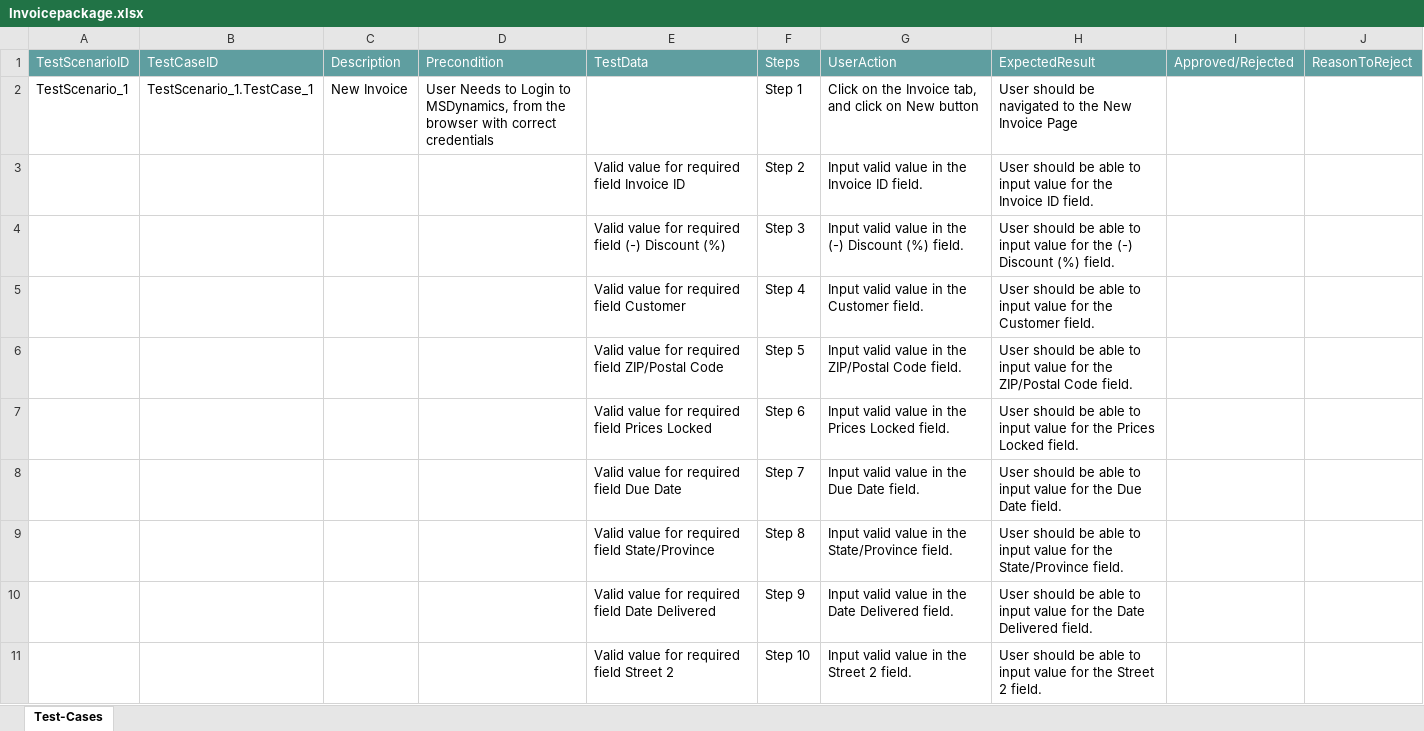
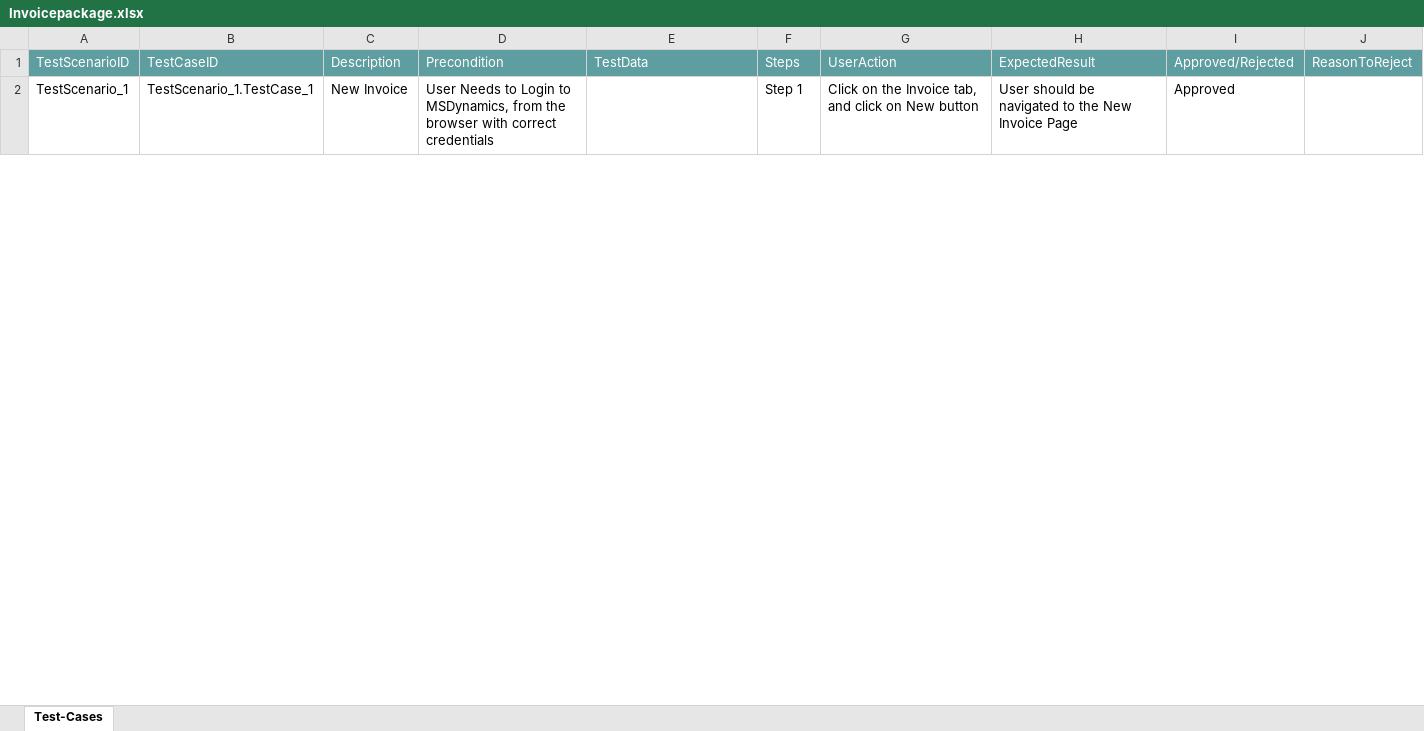
Before and after one commit to ShaikMohamedIrfan/test_msd, an Excel workbook: Invoicepackage.xlsx, sheet Test-Cases, drawn as a sheet; only a part is shown; values as stored, in another font and other column widths than the file's, no borders; table styles not drawn; the diff covers the shown part only; the diff names each change by its address in the sheet, - before the commit and + after, or states it on an @@ line.

Commit message:
Add files via upload

```diff
--- a/Invoicepackage.xlsx (sheet Test-Cases)
+++ b/Invoicepackage.xlsx (sheet Test-Cases)
-I2: (empty)
+I2: Approved
@@ row 3 hidden:  |  |  |  | Valid value for required field Invoice ID | Step 2 | Input valid value in the Invoice ID field. | User should be able to input value for the Invoice ID field. @@
@@ row 4 hidden:  |  |  |  | Valid value for required field (-) Discount (%) | Step 3 | Input valid value in the (-) Discount (%) field. | User should be able to input value for the (-) Discount (%) field. @@
@@ row 5 hidden:  |  |  |  | Valid value for required field Customer | Step 4 | Input valid value in the Customer field. | User should be able to input value for the Customer field. @@
@@ row 6 hidden:  |  |  |  | Valid value for required field ZIP/Postal Code | Step 5 | Input valid value in the ZIP/Postal Code field. | User should be able to input value for the ZIP/Postal Code field. @@
@@ row 7 hidden:  |  |  |  | Valid value for required field Prices Locked | Step 6 | Input valid value in the Prices Locked field. | User should be able to input value for the Prices Locked field. @@
@@ row 8 hidden:  |  |  |  | Valid value for required field Due Date | Step 7 | Input valid value in the Due Date field. | User should be able to input value for the Due Date field. @@
@@ row 9 hidden:  |  |  |  | Valid value for required field State/Province | Step 8 | Input valid value in the State/Province field. | User should be able to input value for the State/Province field. @@
@@ row 10 hidden:  |  |  |  | Valid value for required field Date Delivered | Step 9 | Input valid value in the Date Delivered field. | User should be able to input value for the Date Delivered field. @@
@@ row 11 hidden:  |  |  |  | Valid value for required field Street 2 | Step 10 | Input valid value in the Street 2 field. | User should be able to input value for the Street 2 field. @@
```
Also changed, not shown: 46 hidden or unhidden rows and 3 edited cells elsewhere in this sheet.
